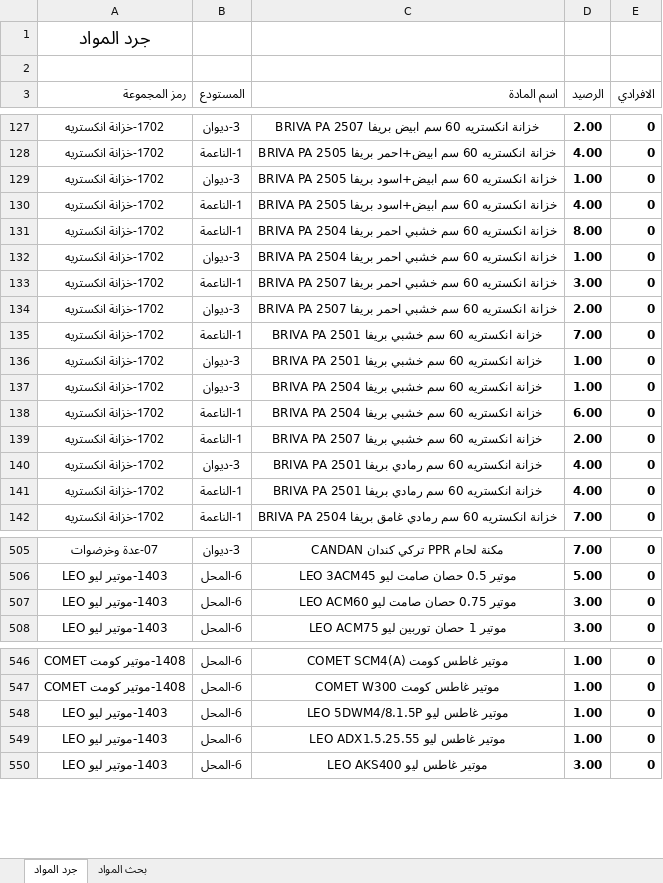
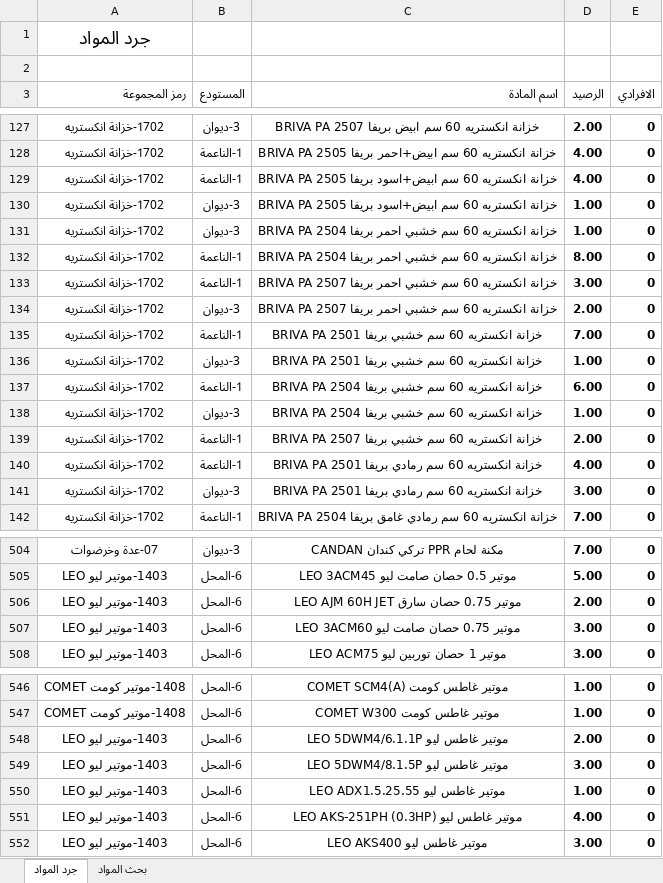
Before and after one commit to dabbousbasta/Dabbous-Al-Basta, an Excel workbook: جرد المواد.xlsx, sheet جرد المواد, drawn as a sheet; only a part is shown, gaps mark what is left out; values as stored, in another font and other column widths than the file's, no borders; removed rows and columns are numbered as before the commit, all else as after; the diff covers the shown part only; the diff names each change by its address in the sheet, - before the commit and + after, or states it on an @@ line.

Commit message:
Update inventory Excel file

```diff
--- a/جرد المواد.xlsx (sheet جرد المواد)
+++ b/جرد المواد.xlsx (sheet جرد المواد)
@@ row 130 moved to row 129: 1702-خزانة انكستريه @@
@@ row 132 moved to row 131: 1702-خزانة انكستريه @@
@@ row 138 moved to row 137: 1702-خزانة انكستريه @@
-row 140: 1702-خزانة انكستريه | 3-ديوان | خزانة انكستريه 60 سم رمادي بريفا BRIVA PA 2501 | 4.00 | 0
+row 141: 1702-خزانة انكستريه | 3-ديوان | خزانة انكستريه 60 سم رمادي بريفا BRIVA PA 2501 | 3.00 | 0
+row 506: 1403-موتير ليو LEO | 6-المحل | موتير 0.75 حصان سارق LEO AJM 60H JET | 2.00 | 0
-C507 (اسم المادة): موتير 0.75 حصان صامت ليو LEO ACM60
+C507 (اسم المادة): موتير 0.75 حصان صامت ليو LEO 3ACM60
+row 548: 1403-موتير ليو LEO | 6-المحل | موتير غاطس ليو LEO 5DWM4/6.1.1P | 2.00 | 0
-D549 (الرصيد): 1.00
+D549 (الرصيد): 3.00
+row 551: 1403-موتير ليو LEO | 6-المحل | موتير غاطس ليو LEO AKS-251PH (0.3HP) | 4.00 | 0
```
Also changed, not shown: 1 removed row, 18 moved rows, 5 edited cells and cell formats elsewhere in this sheet.
